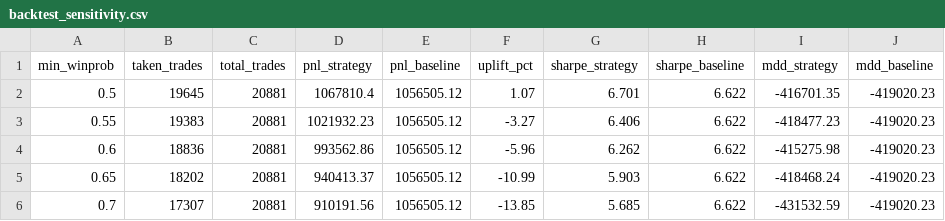
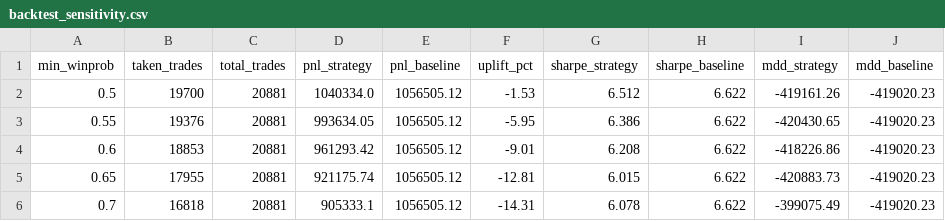
Before and after one commit to kartikshirode/trader-sentiment-primetrade, a CSV file: DS/outputs/tables/backtest_sensitivity.csv, drawn as a sheet.

Commit message:
ds: warnings.warn, run_all.ps1, README polish, plt.close, regenerated artefacts
- features.add_trade_features now emits warnings.warn instead of print
  when it sees unrecognised side values.
- New run_all.ps1: one-shot pipeline runner for Windows that downloads
  the data, regenerates the notebooks, executes the three of them, and
  runs pytest.
- README: mentions the new runner, the gdown rate-limit fallback,
  the submission_v2 folder contents, and a pickle deserialisation
  warning.
- build_notebooks.py adds plt.close('all') after every plt.show so the
  three notebooks do not leak figure handles when run back to back.
- Regenerated and re-executed the three notebooks, persisted the
  refreshed XGBoost model, figures, and result CSVs.

```diff
--- a/DS/outputs/tables/backtest_sensitivity.csv
+++ b/DS/outputs/tables/backtest_sensitivity.csv
@@ -1,6 +1,6 @@
 min_winprob,taken_trades,total_trades,pnl_strategy,pnl_baseline,uplift_pct,sharpe_strategy,sharpe_baseline,mdd_strategy,mdd_baseline
-0.5,19645,20881,1067810.4,1056505.12,1.07,6.701,6.622,-416701.35,-419020.23
-0.55,19383,20881,1021932.23,1056505.12,-3.27,6.406,6.622,-418477.23,-419020.23
-0.6,18836,20881,993562.86,1056505.12,-5.96,6.262,6.622,-415275.98,-419020.23
-0.65,18202,20881,940413.37,1056505.12,-10.99,5.903,6.622,-418468.24,-419020.23
-0.7,17307,20881,910191.56,1056505.12,-13.85,5.685,6.622,-431532.59,-419020.23
+0.5,19700,20881,1040334.0,1056505.12,-1.53,6.512,6.622,-419161.26,-419020.23
+0.55,19376,20881,993634.05,1056505.12,-5.95,6.386,6.622,-420430.65,-419020.23
+0.6,18853,20881,961293.42,1056505.12,-9.01,6.208,6.622,-418226.86,-419020.23
+0.65,17955,20881,921175.74,1056505.12,-12.81,6.015,6.622,-420883.73,-419020.23
+0.7,16818,20881,905333.1,1056505.12,-14.31,6.078,6.622,-399075.49,-419020.23
```
Also changed, not shown: 13 other files.
